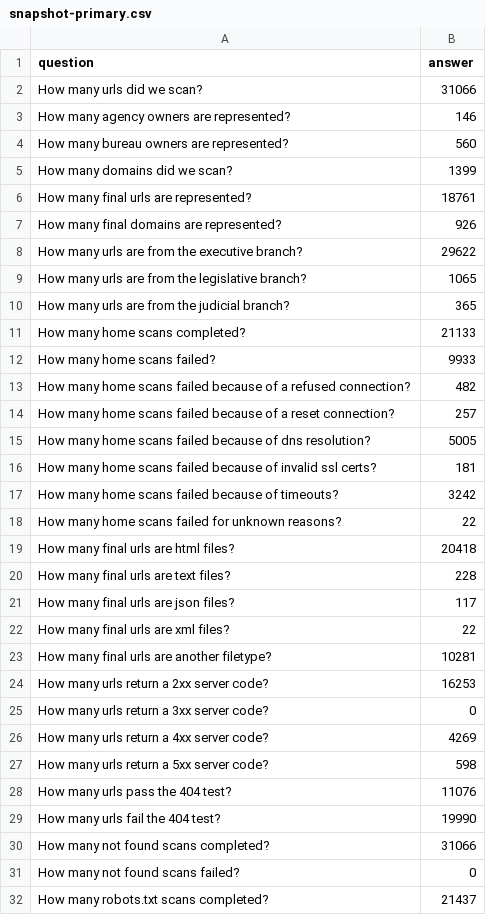
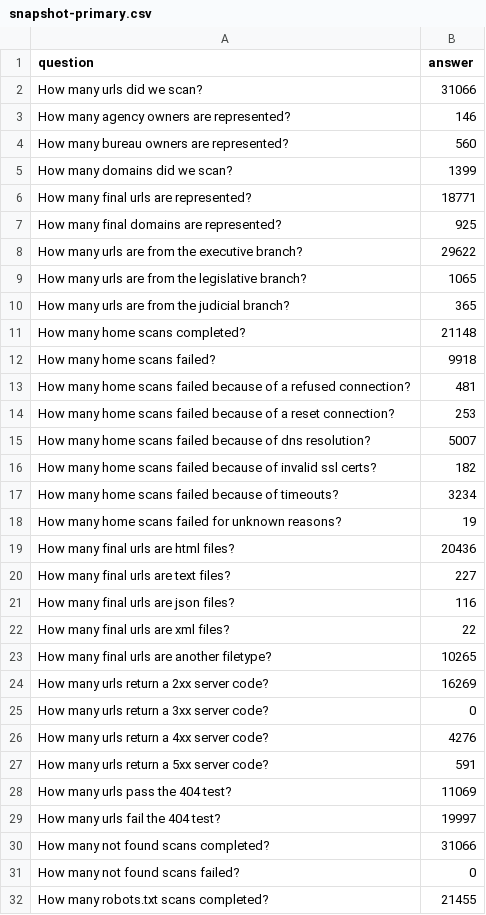
Before and after one commit to arpitjain099/site-scanning-analysis, a CSV file: reports/snapshot-primary.csv, drawn as a sheet; only a part is shown; the diff covers the shown part only.

```diff
--- a/reports/snapshot-primary.csv
+++ b/reports/snapshot-primary.csv
@@ -5,4 +5,4 @@ How many bureau owners are represented?,560
 How many domains did we scan?,1399
-How many final urls are represented?,18761
-How many final domains are represented?,926
+How many final urls are represented?,18771
+How many final domains are represented?,925
 How many urls are from the executive branch?,29622
@@ -10,23 +10,23 @@ How many urls are from the legislative branch?,1065
 How many urls are from the judicial branch?,365
-How many home scans completed?,21133
-How many home scans failed?,9933
-How many home scans failed because of a refused connection?,482
-How many home scans failed because of a reset connection?,257
-How many home scans failed because of dns resolution?,5005
-How many home scans failed because of invalid ssl certs?,181
-How many home scans failed because of timeouts?,3242
-How many home scans failed for unknown reasons?,22
-How many final urls are html files?,20418
-How many final urls are text files?,228
-How many final urls are json files?,117
+How many home scans completed?,21148
+How many home scans failed?,9918
+How many home scans failed because of a refused connection?,481
+How many home scans failed because of a reset connection?,253
+How many home scans failed because of dns resolution?,5007
+How many home scans failed because of invalid ssl certs?,182
+How many home scans failed because of timeouts?,3234
+How many home scans failed for unknown reasons?,19
+How many final urls are html files?,20436
+How many final urls are text files?,227
+How many final urls are json files?,116
 How many final urls are xml files?,22
-How many final urls are another filetype?,10281
-How many urls return a 2xx server code?,16253
+How many final urls are another filetype?,10265
+How many urls return a 2xx server code?,16269
 How many urls return a 3xx server code?,0
-How many urls return a 4xx server code?,4269
-How many urls return a 5xx server code?,598
-How many urls pass the 404 test?,11076
-How many urls fail the 404 test?,19990
+How many urls return a 4xx server code?,4276
+How many urls return a 5xx server code?,591
+How many urls pass the 404 test?,11069
+How many urls fail the 404 test?,19997
 How many not found scans completed?,31066
 How many not found scans failed?,0
-How many robots.txt scans completed?,21437
+How many robots.txt scans completed?,21455
```
Also changed, not shown: 40 edited cells elsewhere in this file, reports/standards-bureau.csv, reports/standards.csv, 3 other files.
